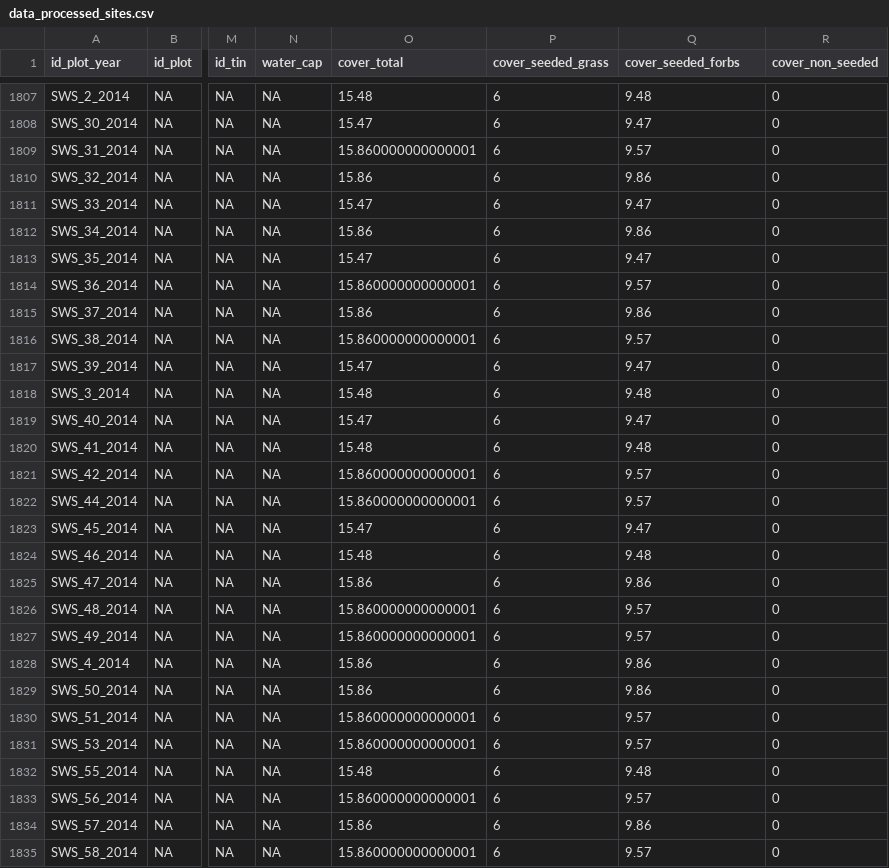
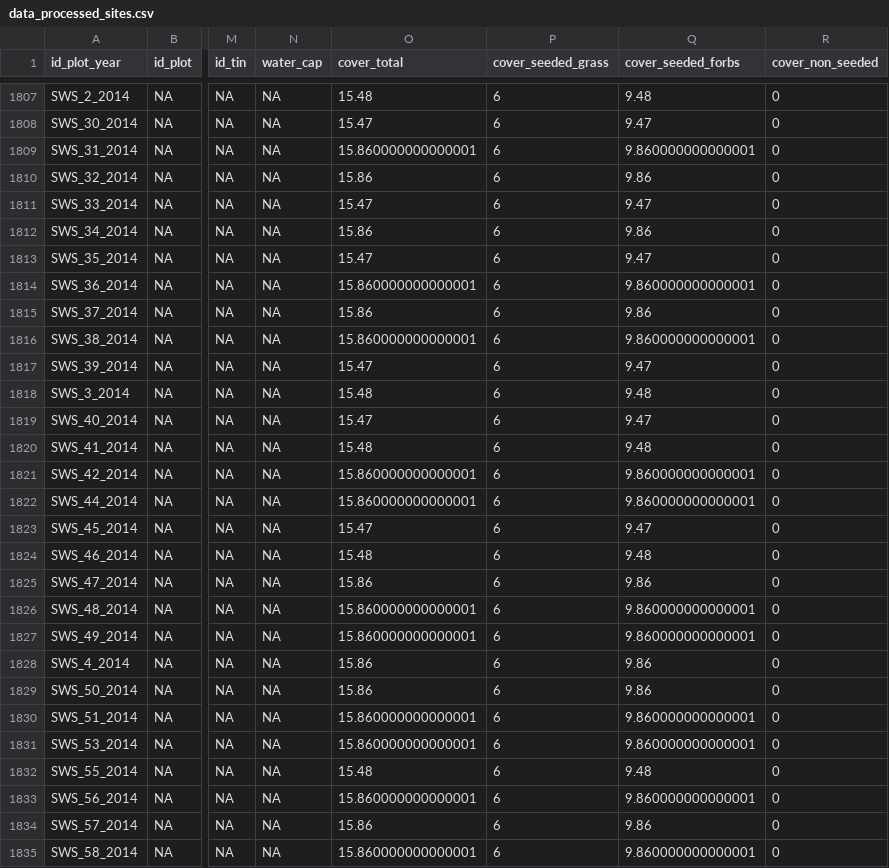
Before and after one commit to markus1bauer/2025_greeen_prairie, a CSV file: data/processed/data_processed_sites.csv, drawn as a sheet; only a part is shown, gaps mark what is left out; the diff covers the shown part only; the diff names each change by its address in the sheet, - before the commit and + after, or states it on an @@ line.

```diff
--- a/data/processed/data_processed_sites.csv
+++ b/data/processed/data_processed_sites.csv
-Q1809 (cover_seeded_forbs): 9.57
+Q1809 (cover_seeded_forbs): 9.860000000000001
-Q1814 (cover_seeded_forbs): 9.57
+Q1814 (cover_seeded_forbs): 9.860000000000001
-Q1816 (cover_seeded_forbs): 9.57
+Q1816 (cover_seeded_forbs): 9.860000000000001
-Q1821:Q1822 (cover_seeded_forbs): 9.57
+Q1821:Q1822 (cover_seeded_forbs): 9.860000000000001
-Q1826:Q1827 (cover_seeded_forbs): 9.57
+Q1826:Q1827 (cover_seeded_forbs): 9.860000000000001
-Q1830:Q1831 (cover_seeded_forbs): 9.57
+Q1830:Q1831 (cover_seeded_forbs): 9.860000000000001
-Q1833 (cover_seeded_forbs): 9.57
+Q1833 (cover_seeded_forbs): 9.860000000000001
-Q1835 (cover_seeded_forbs): 9.57
+Q1835 (cover_seeded_forbs): 9.860000000000001
```
Also changed, not shown: 109 edited cells elsewhere in this file, data/processed/data_processed_species.csv, data/processed/data_processed_traits.csv, 3 other files.
